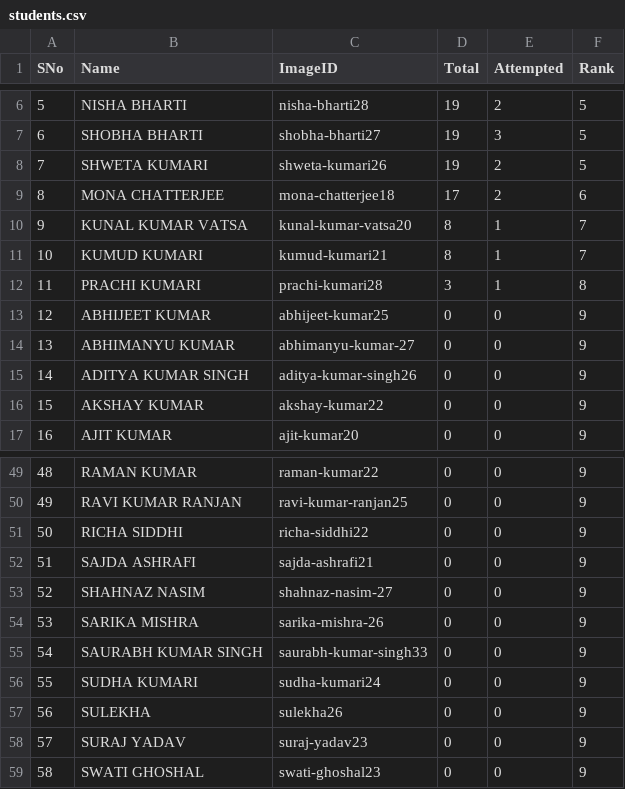
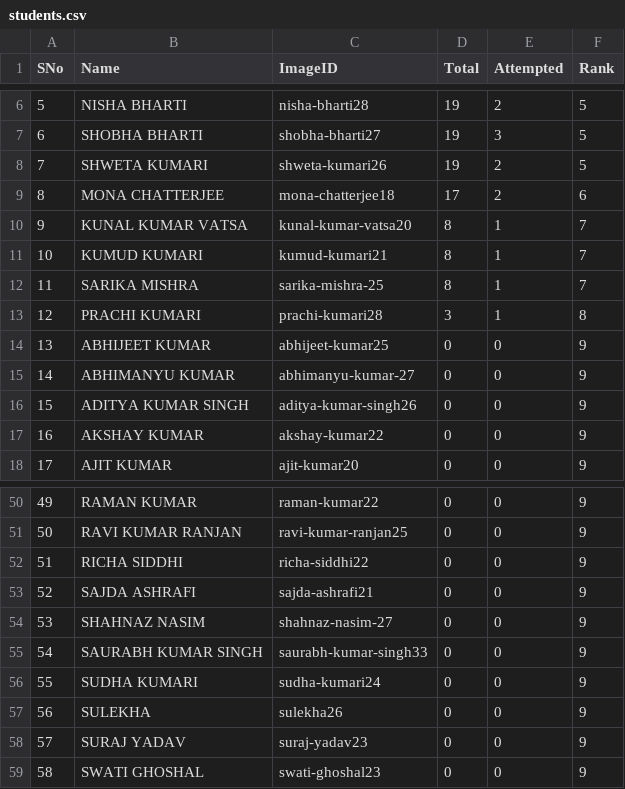
Before and after one commit to tmbumaths/python-workshop, a CSV file: students.csv, drawn as a sheet; only a part is shown, gaps mark what is left out; removed rows and columns are numbered as before the commit, all else as after; the diff names each change by its address in the sheet, - before the commit and + after, or states it on an @@ line.

```diff
--- a/students.csv
+++ b/students.csv
+row 12: 11 | SARIKA MISHRA | sarika-mishra-25 | 8 | 1 | 7
@@ column A (SNo) renumbered between rows 13 and 54 @@
-row 54: 53 | SARIKA MISHRA | sarika-mishra-26 | 0 | 0 | 9
```
Also changed, not shown: 1 other file.
